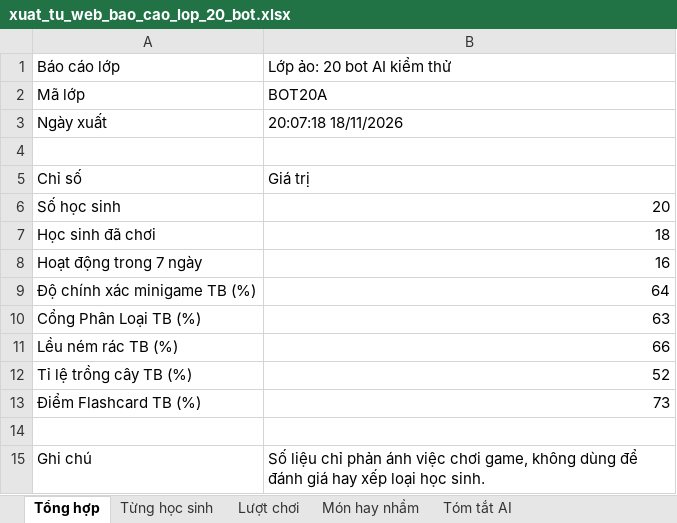
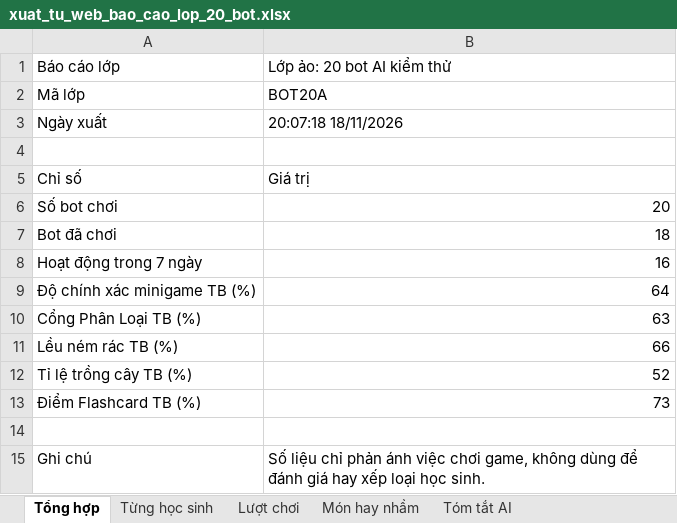
Before and after one commit to sang3232/EcoHeroes-Mission-Earth, an Excel workbook: Minh chứng kiểm thử/Bot_AI_20_HS_ao/xuat_tu_web_bao_cao_lop_20_bot.xlsx, sheet Tổng hợp, drawn as a sheet; values as stored, in another font and other column widths than the file's, no borders; the diff names each change by its address in the sheet, - before the commit and + after, or states it on an @@ line.

```diff
--- a/Minh chứng kiểm thử/Bot_AI_20_HS_ao/xuat_tu_web_bao_cao_lop_20_bot.xlsx (sheet Tổng hợp)
+++ b/Minh chứng kiểm thử/Bot_AI_20_HS_ao/xuat_tu_web_bao_cao_lop_20_bot.xlsx (sheet Tổng hợp)
-A6: Số học sinh
+A6: Số bot chơi
-A7: Học sinh đã chơi
+A7: Bot đã chơi
```
Also changed, not shown: 4 other files.
